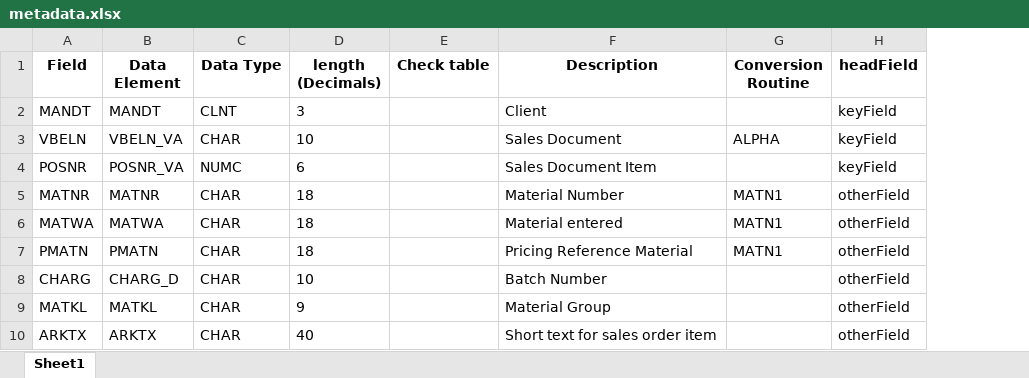
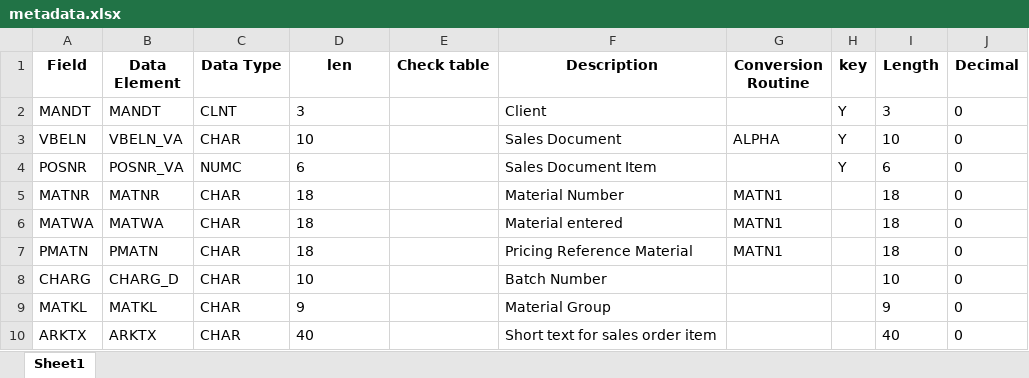
Before and after one commit to APSamajdwar/SAPMetadata, an Excel workbook: target/metadata.xlsx, sheet Sheet1, drawn as a sheet; only a part is shown; values as stored, in another font and other column widths than the file's, no borders; removed rows and columns are numbered as before the commit, all else as after; the diff names each change by its address in the sheet, - before the commit and + after, or states it on an @@ line.

Commit message:
Split decimal places from length column Updated Key column

```diff
--- a/target/metadata.xlsx (sheet Sheet1)
+++ b/target/metadata.xlsx (sheet Sheet1)
-column H (headField), rows 2-10: keyField | keyField | keyField | otherField | otherField | otherField | otherField | otherField | otherField
+column H (key), rows 2-4: all Y
+column I (Length), rows 2-10: 3 | 10 | 6 | 18 | 18 | 18 | 10 | 9 | 40
+column J (Decimal), rows 2-10: all 0
-D1: length (Decimals)
+D1: len
```
Also changed, not shown: 5 other files.
